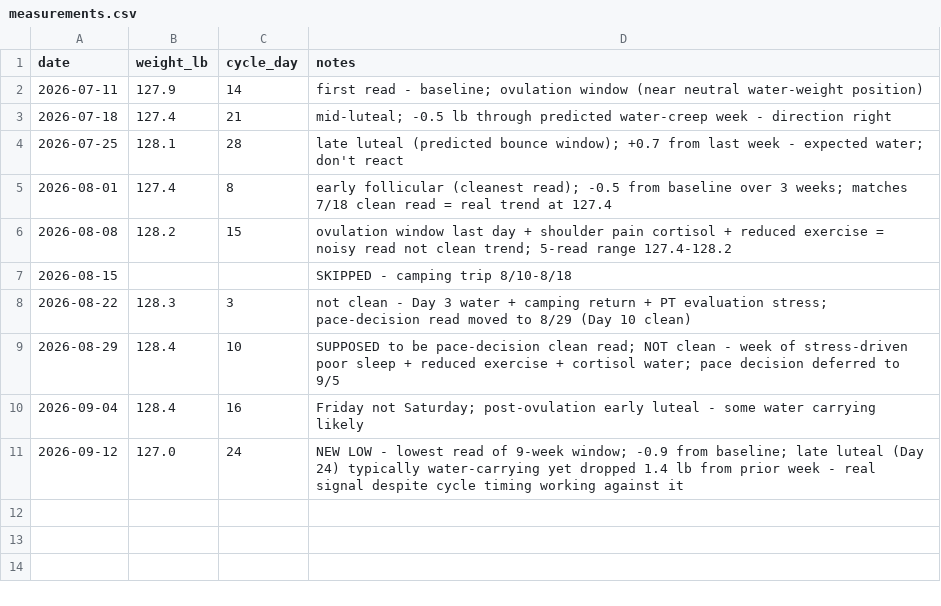
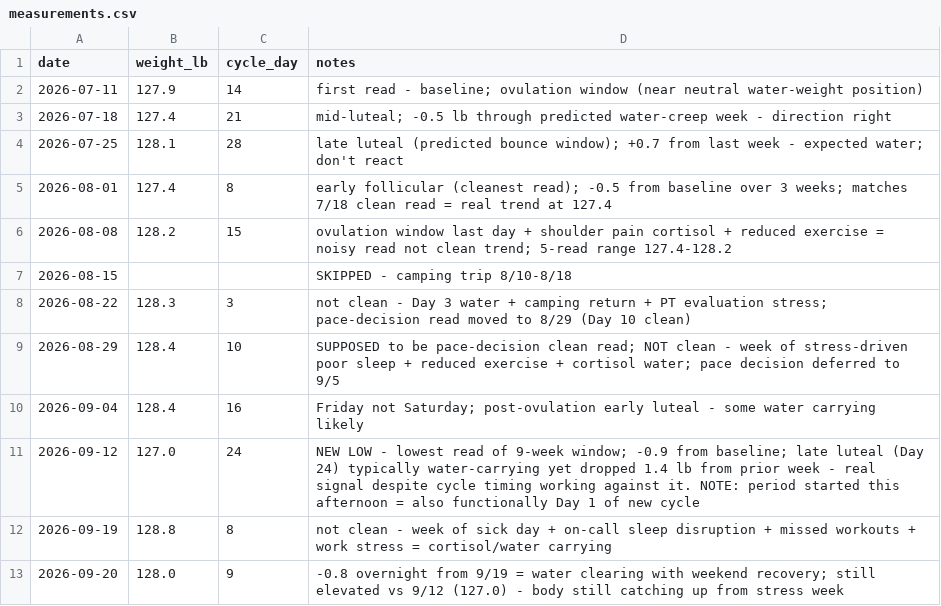
Before and after one commit to JustinJM76/health-coach, a CSV file: larissa/measurements.csv, drawn as a sheet.

```diff
--- a/larissa/measurements.csv
+++ b/larissa/measurements.csv
@@ -10,2 +10,4 @@ date,weight_lb,cycle_day,notes
 2026-09-04,128.4,16,Friday not Saturday; post-ovulation early luteal - some water carrying likely
-2026-09-12,127.0,24,NEW LOW - lowest read of 9-week window; -0.9 from baseline; late luteal (Day 24) typically water-carrying yet dropped 1.4 lb from prior week - real signal despite cycle timing working against it
+2026-09-12,127.0,24,NEW LOW - lowest read of 9-week window; -0.9 from baseline; late luteal (Day 24) typically water-carrying yet dropped 1.4 lb from prior week - real signal despite cycle timing working against it. NOTE: period started this afternoon = also functionally Day 1 of new cycle
+2026-09-19,128.8,8,not clean - week of sick day + on-call sleep disruption + missed workouts + work stress = cortisol/water carrying
+2026-09-20,128.0,9,-0.8 overnight from 9/19 = water clearing with weekend recovery; still elevated vs 9/12 (127.0) - body still catching up from stress week
```
Also changed, not shown: 2 other files.
